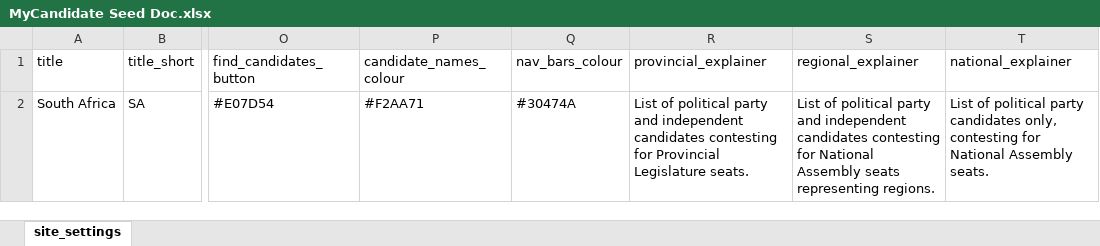
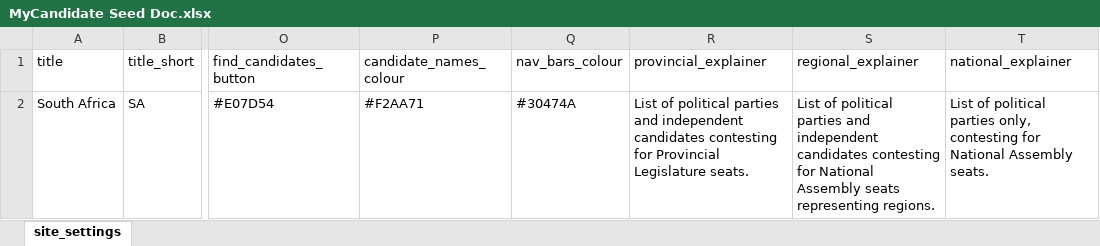
Before and after one commit to opendatadurban/mycandidate, an Excel workbook: main/data/MyCandidate Seed Doc.xlsx, sheet site_settings, drawn as a sheet; only a part is shown, gaps mark what is left out; values as stored, in another font and other column widths than the file's, no borders; the diff names each change by its address in the sheet, - before the commit and + after, or states it on an @@ line.

Commit message:
updated data v2

```diff
--- a/main/data/MyCandidate Seed Doc.xlsx (sheet site_settings)
+++ b/main/data/MyCandidate Seed Doc.xlsx (sheet site_settings)
-R2 (provincial_explainer): …of political party and independent…
+R2 (provincial_explainer): …of political parties and independent…
-S2 (regional_explainer): …of political party and independent…
+S2 (regional_explainer): …of political parties and independent…
-T2 (national_explainer): …of political party candidates only, contesting…
+T2 (national_explainer): …of political parties only, contesting…
```
Also changed, not shown: 2 other files.
